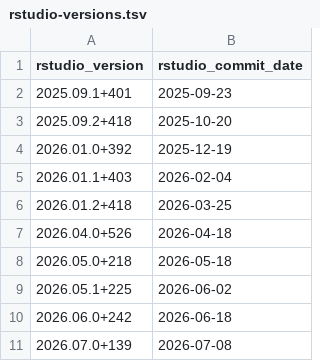
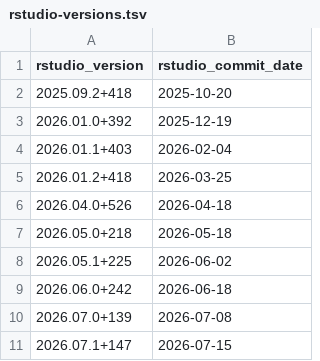
Before and after one commit to rocker-org/rocker-versioned2, a TSV file: build/variables/rstudio-versions.tsv, drawn as a sheet.

```diff
--- a/build/variables/rstudio-versions.tsv
+++ b/build/variables/rstudio-versions.tsv
@@ -1,3 +1,2 @@
 rstudio_version	rstudio_commit_date
-2025.09.1+401	2025-09-23
 2025.09.2+418	2025-10-20
@@ -11 +10,2 @@ rstudio_version	rstudio_commit_date
 2026.07.0+139	2026-07-08
+2026.07.1+147	2026-07-15
```
Also changed, not shown: build/args/history.tsv, 10 other files.
